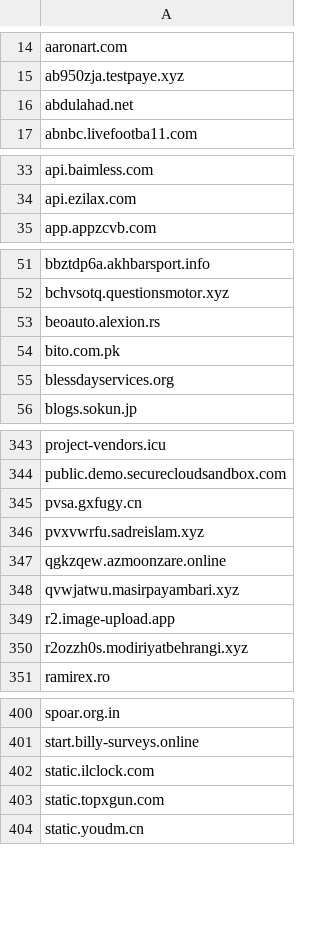
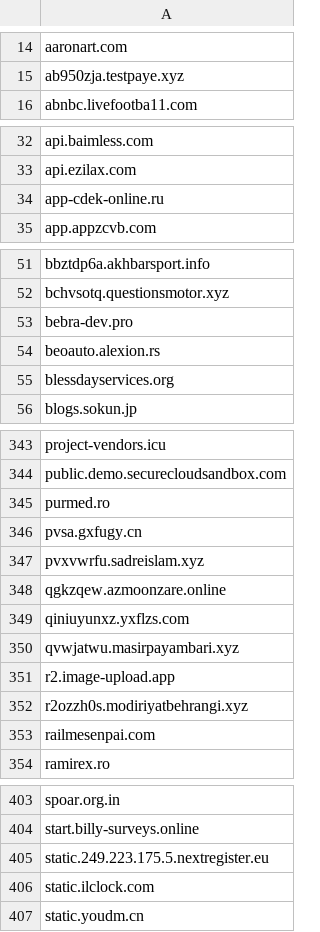
Before and after one commit to external-sources/hosts-sources, a CSV file: data/urlhausAbuseCh.csv, drawn as a sheet; only a part is shown, gaps mark what is left out; removed rows and columns are numbered as before the commit, all else as after; the diff covers the shown part only; the diff names each change by its address in the sheet, - before the commit and + after, or states it on an @@ line.

```diff
--- a/data/urlhausAbuseCh.csv
+++ b/data/urlhausAbuseCh.csv
-row 16: abdulahad.net
+row 34: app-cdek-online.ru
+row 53: bebra-dev.pro
-row 54: bito.com.pk
+row 345: purmed.ro
+row 349: qiniuyunxz.yxflzs.com
+row 353: railmesenpai.com
+row 405: static.249.223.175.5.nextregister.eu
-row 403: static.topxgun.com
```
Also changed, not shown: 6 added rows and 5 removed rows elsewhere in this file, data/openfish/domain.csv, 3 other files.
